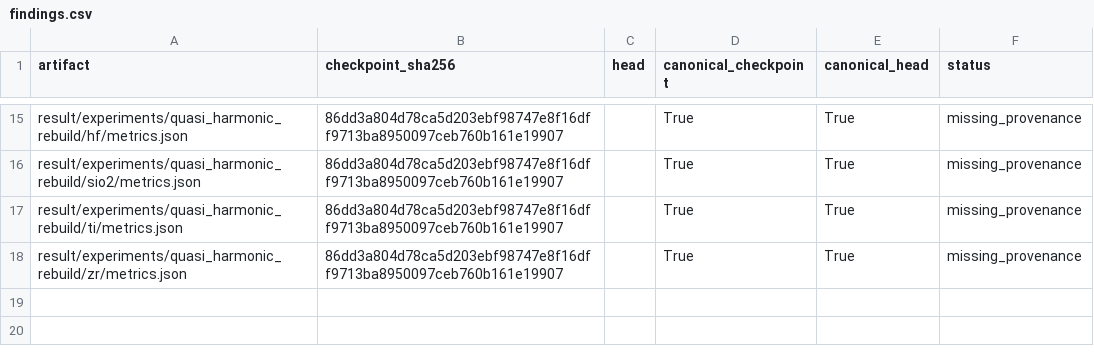
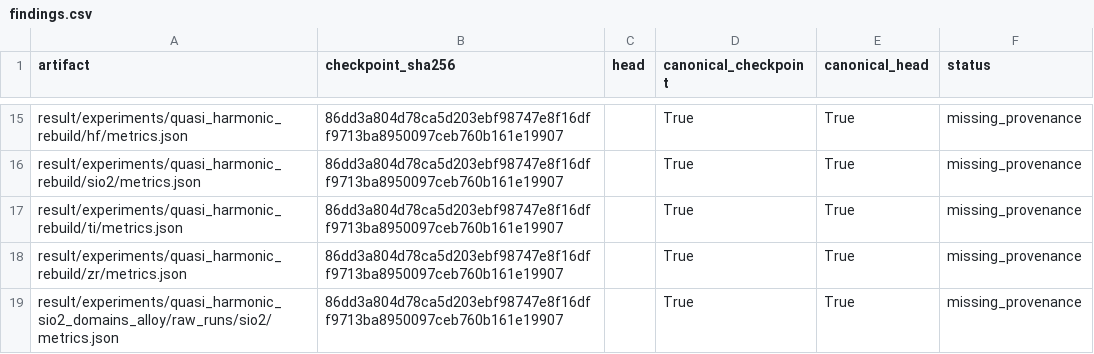
Before and after one commit to zirenjin/fes-bench, a CSV file: result/experiments/checkpoint_consistency/findings.csv, drawn as a sheet; only a part is shown, gaps mark what is left out; the diff names each change by its address in the sheet, - before the commit and + after, or states it on an @@ line.

Commit message:
Refresh checkpoint audit provenance

```diff
--- a/result/experiments/checkpoint_consistency/findings.csv
+++ b/result/experiments/checkpoint_consistency/findings.csv
+row 19: result/experiments/quasi_harmonic_sio2_domains_alloy/raw_runs/sio2/metrics.json | 86dd3a804d78ca5d203ebf98747e8f16dff9713ba8950097ceb760b161e19907 |  | True | True | missing_provenance
```
Also changed, not shown: 1 other file.
